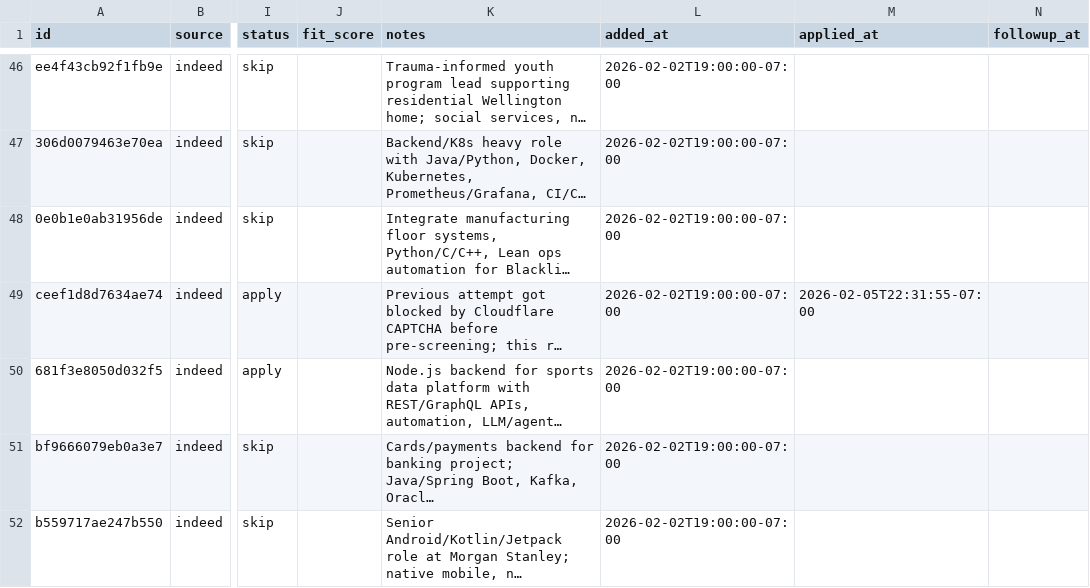
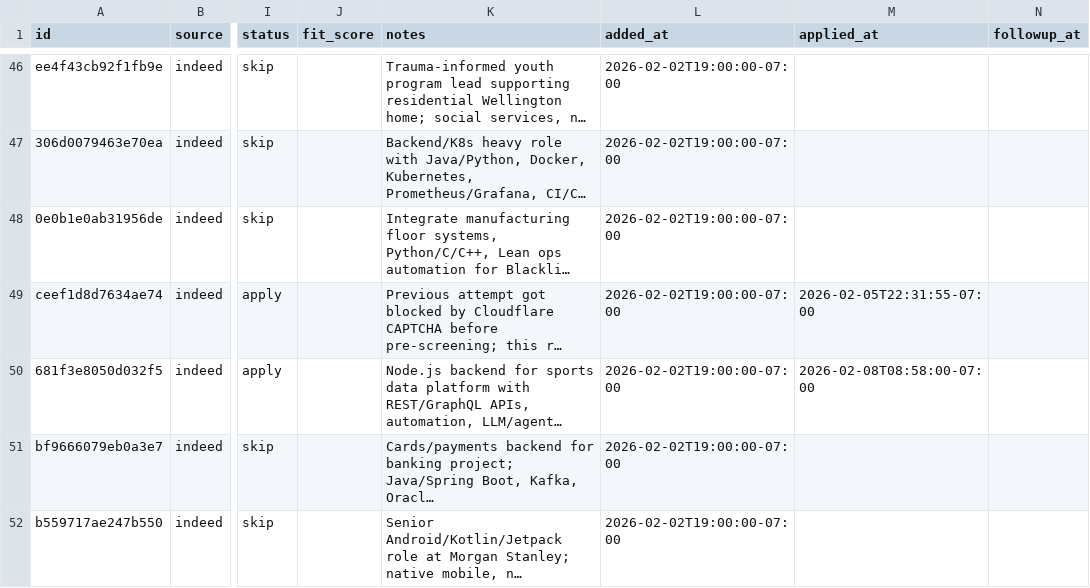
Before and after one commit to opsclawd/job-seeker, a CSV file: data/tracker.csv, drawn as a sheet; only a part is shown, gaps mark what is left out; long unchanged cells end in …; the diff names each change by its address in the sheet, - before the commit and + after, or states it on an @@ line.

Commit message:
Update Rolling Wave applied timestamp

```diff
--- a/data/tracker.csv
+++ b/data/tracker.csv
-M50 (applied_at): (empty)
+M50 (applied_at): 2026-02-08T08:58:00-07:00
```
